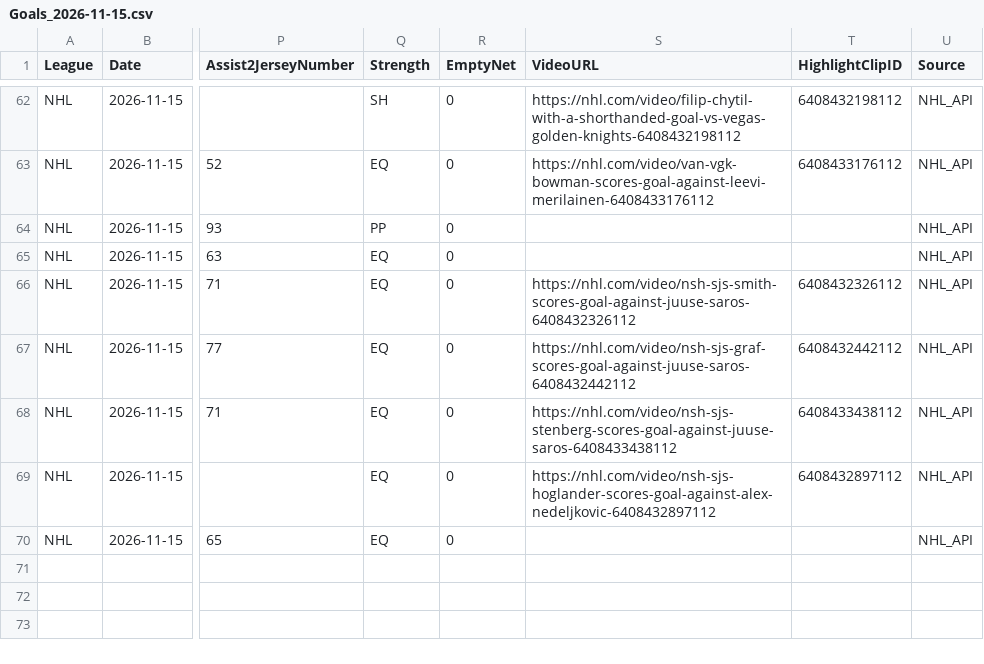
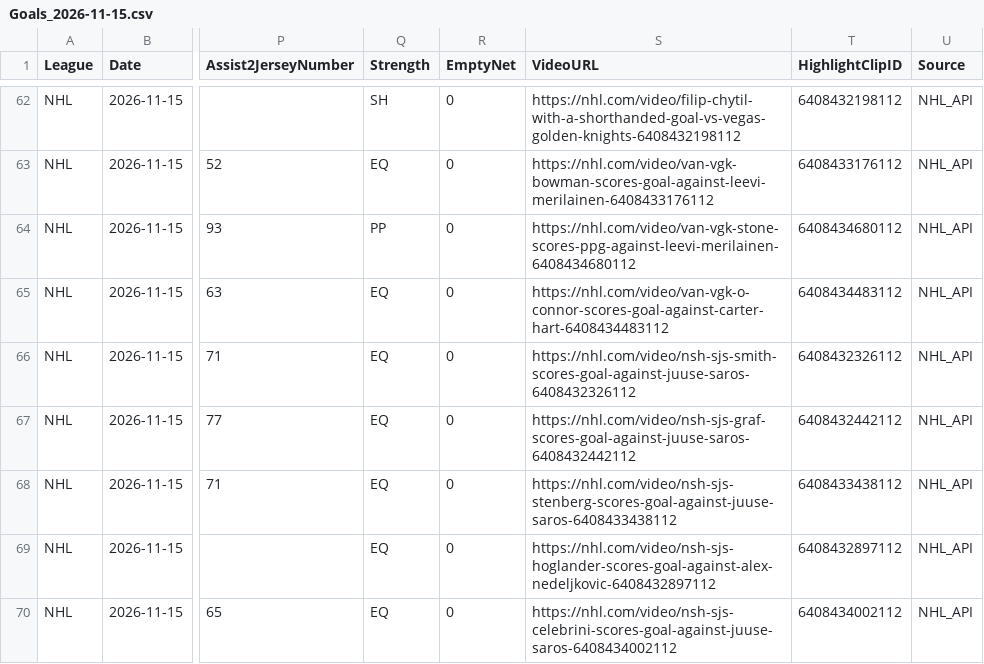
Before and after one commit to skaterbosse/hockey, a CSV file: statsByDate/data/playerstats/Goals_2026-11-15.csv, drawn as a sheet; only a part is shown, gaps mark what is left out; the diff names each change by its address in the sheet, - before the commit and + after, or states it on an @@ line.

```diff
--- a/statsByDate/data/playerstats/Goals_2026-11-15.csv
+++ b/statsByDate/data/playerstats/Goals_2026-11-15.csv
-S64 (VideoURL): (empty)
+S64 (VideoURL): https://nhl.com/video/van-vgk-stone-scores-ppg-against-leevi-merilainen-6408434680112
-T64 (HighlightClipID): (empty)
+T64 (HighlightClipID): 6408434680112
-S65 (VideoURL): (empty)
+S65 (VideoURL): https://nhl.com/video/van-vgk-o-connor-scores-goal-against-carter-hart-6408434483112
-T65 (HighlightClipID): (empty)
+T65 (HighlightClipID): 6408434483112
-S70 (VideoURL): (empty)
+S70 (VideoURL): https://nhl.com/video/nsh-sjs-celebrini-scores-goal-against-juuse-saros-6408434002112
-T70 (HighlightClipID): (empty)
+T70 (HighlightClipID): 6408434002112
```
Also changed, not shown: statsByDate/data/games/Games_2026-11-15.csv, statsByDate/data/playerstats/PlayerStats_2026-11-15.csv, 9 other files.
